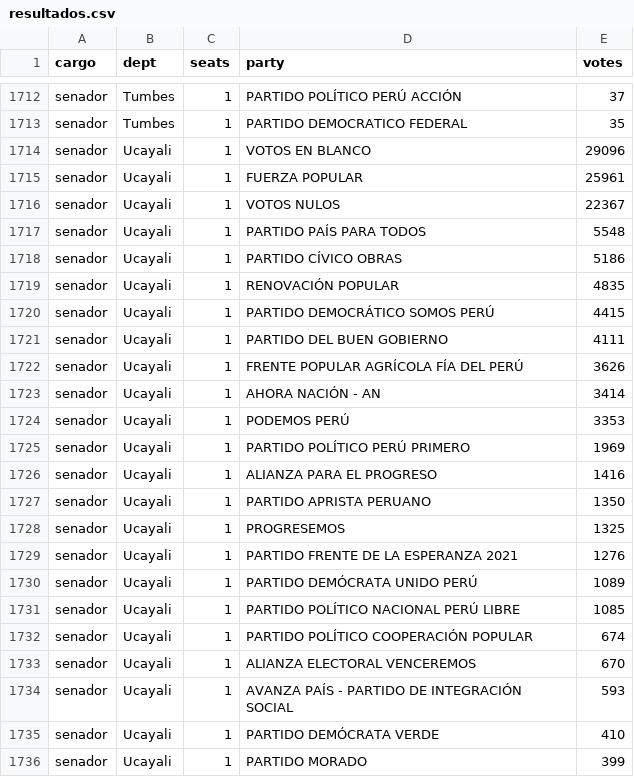
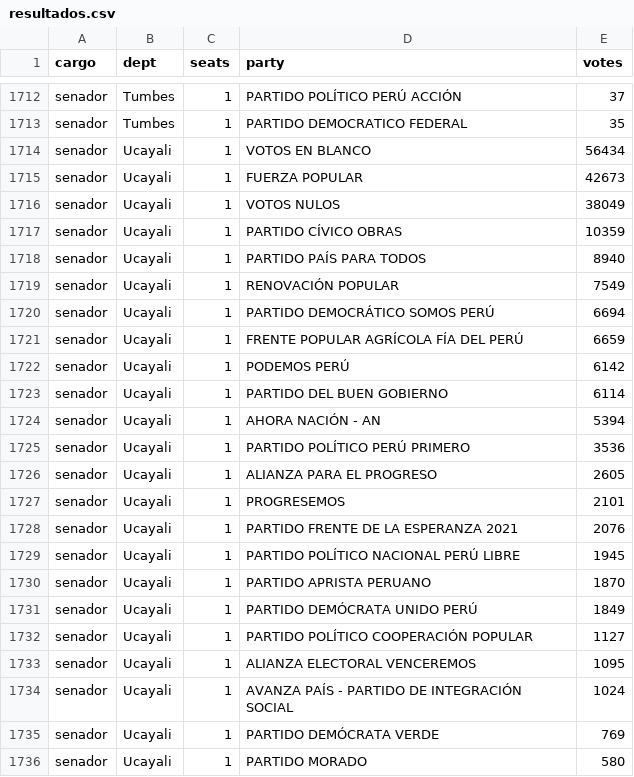
Before and after one commit to MathieuR04/elecciones-peru-2026, a CSV file: data/resultados.csv, drawn as a sheet; only a part is shown, gaps mark what is left out; the diff covers the shown part only.

Commit message:
Update results 07:16

```diff
--- a/data/resultados.csv
+++ b/data/resultados.csv
@@ -1713,24 +1713,24 @@ senador,Tumbes,1,PARTIDO POLÍTICO PERÚ ACCIÓN,37
 senador,Tumbes,1,PARTIDO DEMOCRATICO FEDERAL,35
-senador,Ucayali,1,VOTOS EN BLANCO,29096
-senador,Ucayali,1,FUERZA POPULAR,25961
-senador,Ucayali,1,VOTOS NULOS,22367
-senador,Ucayali,1,PARTIDO PAÍS PARA TODOS,5548
-senador,Ucayali,1,PARTIDO CÍVICO OBRAS,5186
-senador,Ucayali,1,RENOVACIÓN POPULAR,4835
-senador,Ucayali,1,PARTIDO DEMOCRÁTICO SOMOS PERÚ,4415
-senador,Ucayali,1,PARTIDO DEL BUEN GOBIERNO,4111
-senador,Ucayali,1,FRENTE POPULAR AGRÍCOLA FÍA DEL PERÚ,3626
-senador,Ucayali,1,AHORA NACIÓN - AN,3414
-senador,Ucayali,1,PODEMOS PERÚ,3353
-senador,Ucayali,1,PARTIDO POLÍTICO PERÚ PRIMERO,1969
-senador,Ucayali,1,ALIANZA PARA EL PROGRESO,1416
-senador,Ucayali,1,PARTIDO APRISTA PERUANO,1350
-senador,Ucayali,1,PROGRESEMOS,1325
-senador,Ucayali,1,PARTIDO FRENTE DE LA ESPERANZA 2021,1276
-senador,Ucayali,1,PARTIDO DEMÓCRATA UNIDO PERÚ,1089
-senador,Ucayali,1,PARTIDO POLÍTICO NACIONAL PERÚ LIBRE,1085
-senador,Ucayali,1,PARTIDO POLÍTICO COOPERACIÓN POPULAR,674
-senador,Ucayali,1,ALIANZA ELECTORAL VENCEREMOS,670
-senador,Ucayali,1,AVANZA PAÍS - PARTIDO DE INTEGRACIÓN SOCIAL,593
-senador,Ucayali,1,PARTIDO DEMÓCRATA VERDE,410
-senador,Ucayali,1,PARTIDO MORADO,399
+senador,Ucayali,1,VOTOS EN BLANCO,56434
+senador,Ucayali,1,FUERZA POPULAR,42673
+senador,Ucayali,1,VOTOS NULOS,38049
+senador,Ucayali,1,PARTIDO CÍVICO OBRAS,10359
+senador,Ucayali,1,PARTIDO PAÍS PARA TODOS,8940
+senador,Ucayali,1,RENOVACIÓN POPULAR,7549
+senador,Ucayali,1,PARTIDO DEMOCRÁTICO SOMOS PERÚ,6694
+senador,Ucayali,1,FRENTE POPULAR AGRÍCOLA FÍA DEL PERÚ,6659
+senador,Ucayali,1,PODEMOS PERÚ,6142
+senador,Ucayali,1,PARTIDO DEL BUEN GOBIERNO,6114
+senador,Ucayali,1,AHORA NACIÓN - AN,5394
+senador,Ucayali,1,PARTIDO POLÍTICO PERÚ PRIMERO,3536
+senador,Ucayali,1,ALIANZA PARA EL PROGRESO,2605
+senador,Ucayali,1,PROGRESEMOS,2101
+senador,Ucayali,1,PARTIDO FRENTE DE LA ESPERANZA 2021,2076
+senador,Ucayali,1,PARTIDO POLÍTICO NACIONAL PERÚ LIBRE,1945
+senador,Ucayali,1,PARTIDO APRISTA PERUANO,1870
+senador,Ucayali,1,PARTIDO DEMÓCRATA UNIDO PERÚ,1849
+senador,Ucayali,1,PARTIDO POLÍTICO COOPERACIÓN POPULAR,1127
+senador,Ucayali,1,ALIANZA ELECTORAL VENCEREMOS,1095
+senador,Ucayali,1,AVANZA PAÍS - PARTIDO DE INTEGRACIÓN SOCIAL,1024
+senador,Ucayali,1,PARTIDO DEMÓCRATA VERDE,769
+senador,Ucayali,1,PARTIDO MORADO,580
```
Also changed, not shown: 2 added rows, 2 removed rows and 83 edited cells elsewhere in this file, 2 other files.
